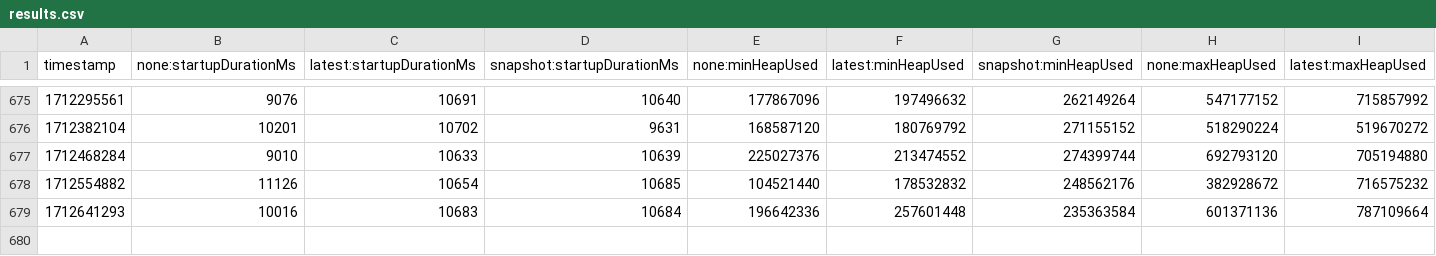
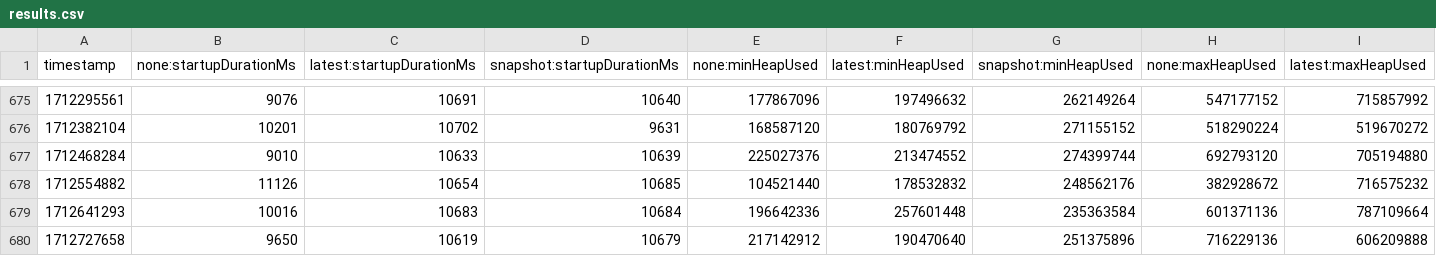
Before and after one commit to jenarros/opentelemetry-java-instrumentation, a CSV file: benchmark-overhead/results/release/results.csv, drawn as a sheet; only a part is shown, gaps mark what is left out; rows hold the shown columns only; the diff names each change by its address in the sheet, - before the commit and + after, or states it on an @@ line.

```diff
--- a/benchmark-overhead/results/release/results.csv
+++ b/benchmark-overhead/results/release/results.csv
+row 680: 1712727658 | 9650 | 10619 | 10679 | 217142912 | 190470640 | 251375896 | 716229136 | 606209888
```
Also changed, not shown: 1 other file.
